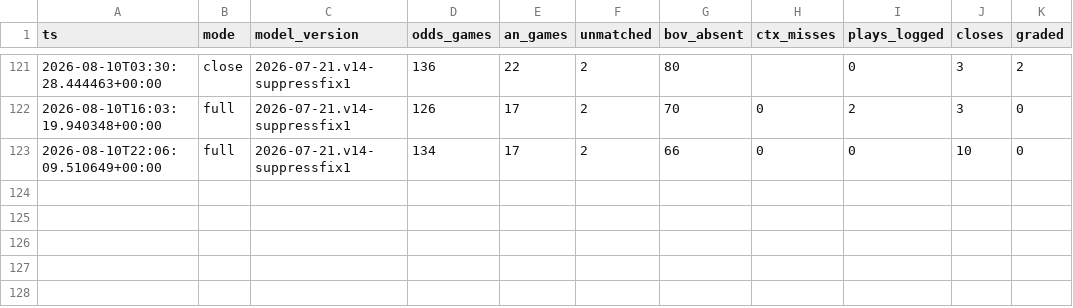
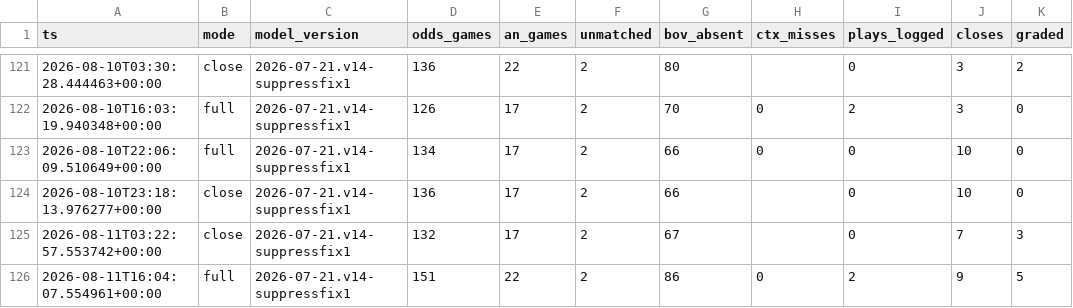
Before and after one commit to nfliegelman/ridgeseeker, a CSV file: docs/runlog.csv, drawn as a sheet; only a part is shown, gaps mark what is left out; the diff names each change by its address in the sheet, - before the commit and + after, or states it on an @@ line.

```diff
--- a/docs/runlog.csv
+++ b/docs/runlog.csv
+row 124: 2026-08-10T23:18:13.976277+00:00 | close | 2026-07-21.v14-suppressfix1 | 136 | 17 | 2 | 66 |  | 0 | 10 | 0
+row 125: 2026-08-11T03:22:57.553742+00:00 | close | 2026-07-21.v14-suppressfix1 | 132 | 17 | 2 | 67 |  | 0 | 7 | 3
+row 126: 2026-08-11T16:04:07.554961+00:00 | full | 2026-07-21.v14-suppressfix1 | 151 | 22 | 2 | 86 | 0 | 2 | 9 | 5
```
Also changed, not shown: 7 other files.
